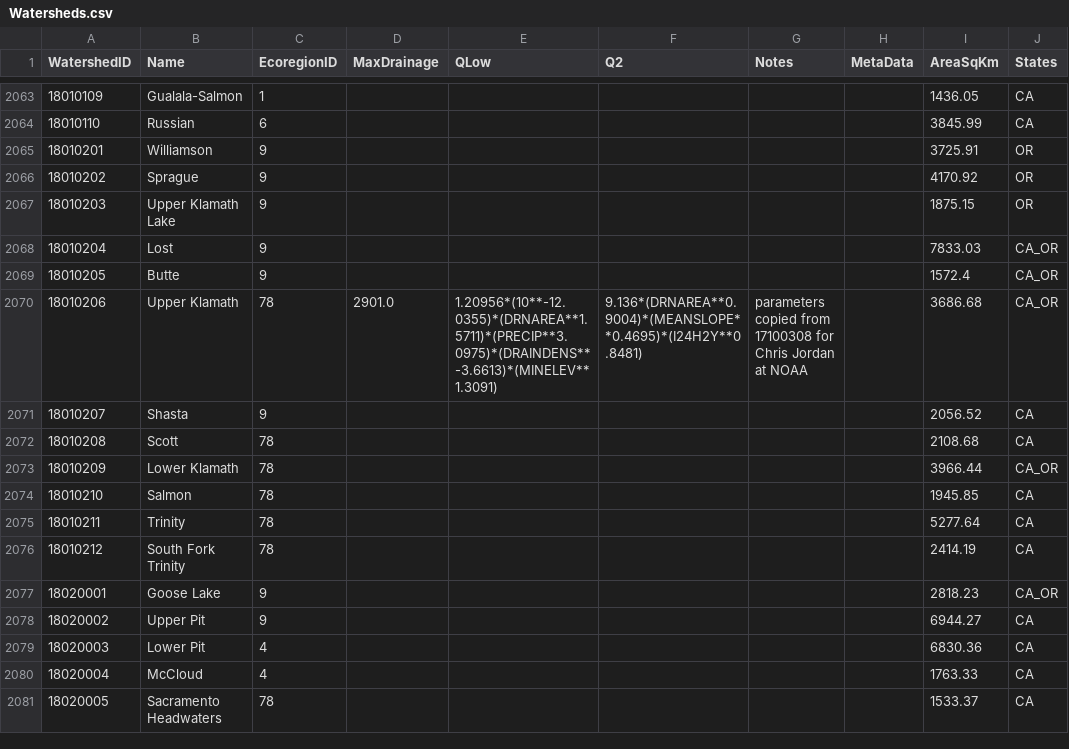
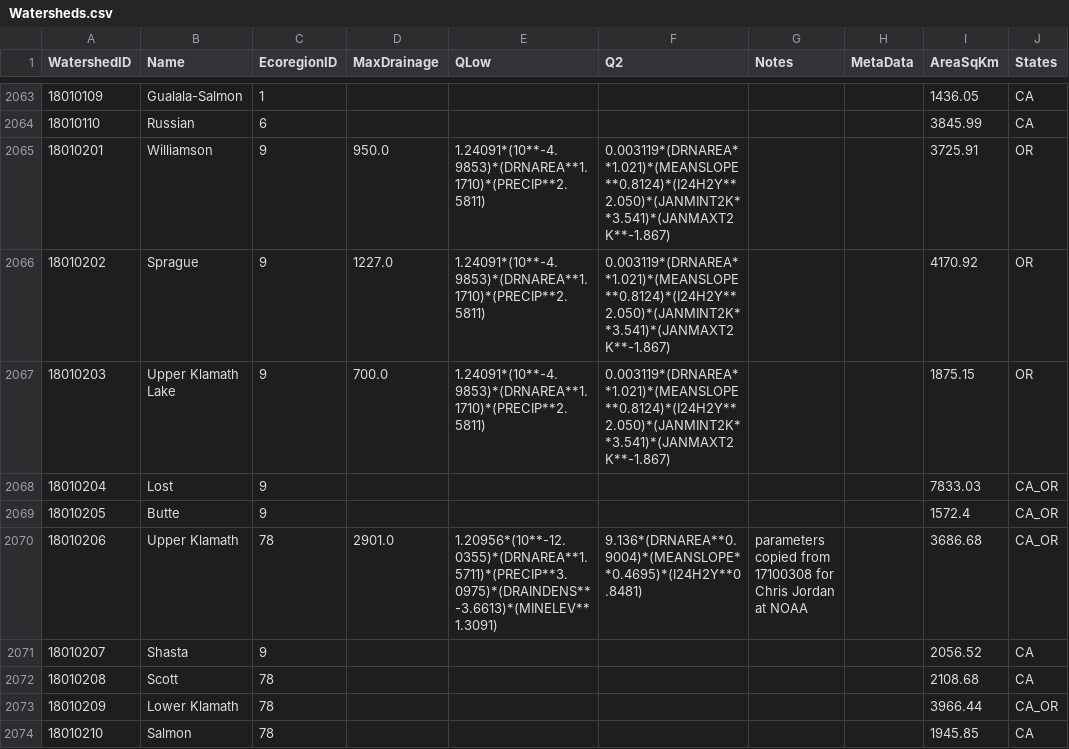
Before and after one commit to Riverscapes/riverscapes-tools, a CSV file: packages/brat/database/data/Watersheds.csv, drawn as a sheet; only a part is shown, gaps mark what is left out; the shorter side is filled out with more unchanged rows.

Commit message:
BRAT parameters for Klamath

```diff
--- a/packages/brat/database/data/Watersheds.csv
+++ b/packages/brat/database/data/Watersheds.csv
@@ -2064,5 +2064,5 @@ WatershedID,Name,EcoregionID,MaxDrainage,QLow,Q2,Notes,MetaData,AreaSqKm,States
 18010110,Russian,6,,,,,,3845.99,CA
-18010201,Williamson,9,,,,,,3725.91,OR
-18010202,Sprague,9,,,,,,4170.92,OR
-18010203,Upper Klamath Lake,9,,,,,,1875.15,OR
+18010201,Williamson,9,950.0,1.24091*(10**-4.9853)*(DRNAREA**1.1710)*(PRECIP**2.5811),0.003119*(DRNAREA**1.021)*(MEANSLOPE**0.8124)*(I24H2Y**2.050)*(JANMINT2K**3.541)*(JANMAXT2K**-1.867),,,3725.91,OR
+18010202,Sprague,9,1227.0,1.24091*(10**-4.9853)*(DRNAREA**1.1710)*(PRECIP**2.5811),0.003119*(DRNAREA**1.021)*(MEANSLOPE**0.8124)*(I24H2Y**2.050)*(JANMINT2K**3.541)*(JANMAXT2K**-1.867),,,4170.92,OR
+18010203,Upper Klamath Lake,9,700.0,1.24091*(10**-4.9853)*(DRNAREA**1.1710)*(PRECIP**2.5811),0.003119*(DRNAREA**1.021)*(MEANSLOPE**0.8124)*(I24H2Y**2.050)*(JANMINT2K**3.541)*(JANMAXT2K**-1.867),,,1875.15,OR
 18010204,Lost,9,,,,,,7833.03,CA_OR
```
Also changed, not shown: packages/brat/database/data/intersect/WatershedHydroParams.csv.
